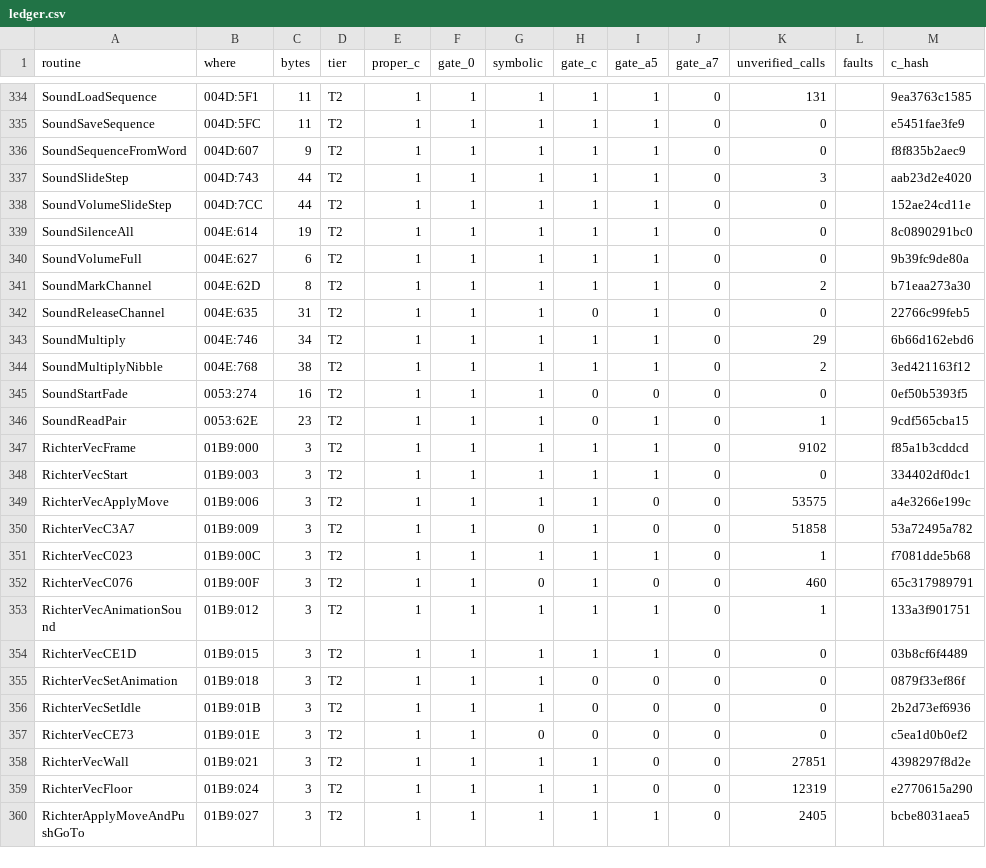
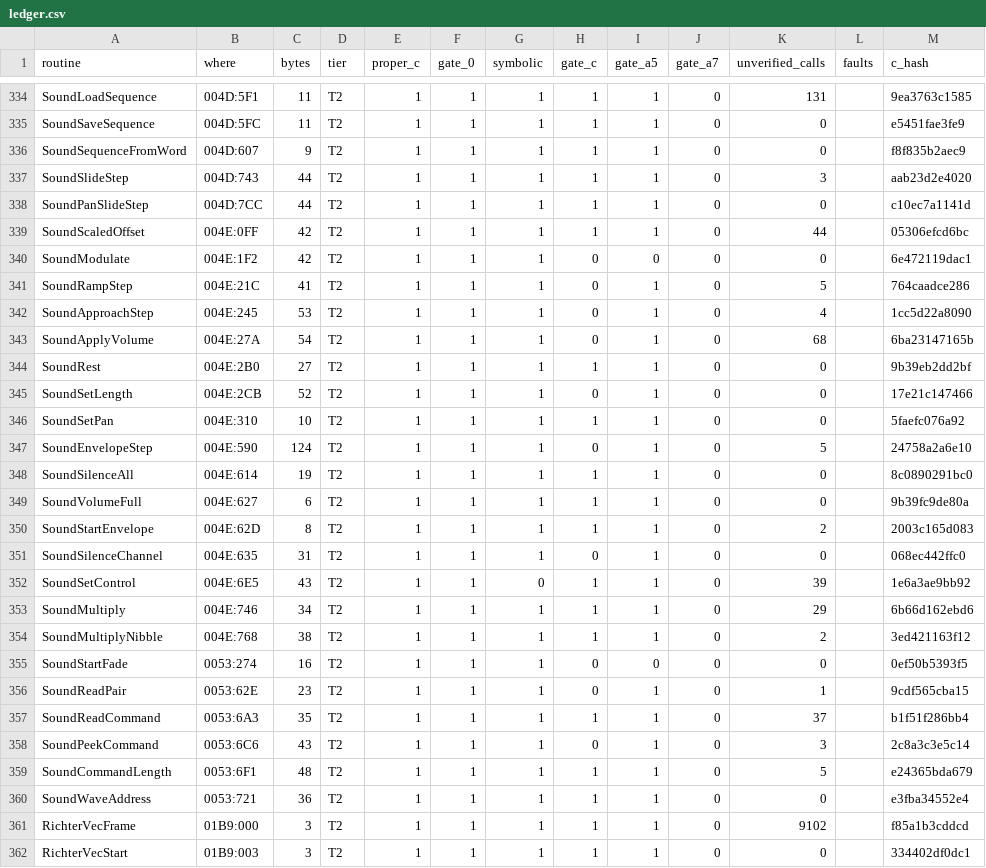
Before and after one commit to jeff-strutb/rondoofblood, a CSV file: docs/rondo/ledger.csv, drawn as a sheet; only a part is shown, gaps mark what is left out; the shorter side is filled out with more unchanged rows.

Commit message:
Gate main newest: image identical, A5 no divergence, A7 fails every script
Tiers: T2 498 routines 16073 B, T3 0, T4 0. M1 0.00%, M2 0.00%.
Card: T2 104 routines 4535 B, T3/T4 0.
A5: 18991649 calls, 18229206 identical, 0 divergent, 762443 unverified,
0 order flags; routine verdicts 300 identical, 29 unverified, 169 uncovered.
A7: attract 5962 of 6126 frames identical, boot 890 of 900, first
differing frame 573 in both; play_s0_r1 to r4 exit 4. Clock drift at frame
377 in bm_find_file in every script.
Image gate: 0 differing bytes on track 02 and track 22.

```diff
--- a/docs/rondo/ledger.csv
+++ b/docs/rondo/ledger.csv
@@ -337,7 +337,17 @@ SoundSequenceFromWord,004D:607,9,T2,1,1,1,1,1,0,0,,f8f835b2aec9
 SoundSlideStep,004D:743,44,T2,1,1,1,1,1,0,3,,aab23d2e4020
-SoundVolumeSlideStep,004D:7CC,44,T2,1,1,1,1,1,0,0,,152ae24cd11e
+SoundPanSlideStep,004D:7CC,44,T2,1,1,1,1,1,0,0,,c10ec7a1141d
+SoundScaledOffset,004E:0FF,42,T2,1,1,1,1,1,0,44,,05306efcd6bc
+SoundModulate,004E:1F2,42,T2,1,1,1,0,0,0,0,,6e472119dac1
+SoundRampStep,004E:21C,41,T2,1,1,1,0,1,0,5,,764caadce286
+SoundApproachStep,004E:245,53,T2,1,1,1,0,1,0,4,,1cc5d22a8090
+SoundApplyVolume,004E:27A,54,T2,1,1,1,0,1,0,68,,6ba23147165b
+SoundRest,004E:2B0,27,T2,1,1,1,1,1,0,0,,9b39eb2dd2bf
+SoundSetLength,004E:2CB,52,T2,1,1,1,0,1,0,0,,17e21c147466
+SoundSetPan,004E:310,10,T2,1,1,1,1,1,0,0,,5faefc076a92
+SoundEnvelopeStep,004E:590,124,T2,1,1,1,0,1,0,5,,24758a2a6e10
 SoundSilenceAll,004E:614,19,T2,1,1,1,1,1,0,0,,8c0890291bc0
 SoundVolumeFull,004E:627,6,T2,1,1,1,1,1,0,0,,9b39fc9de80a
-SoundMarkChannel,004E:62D,8,T2,1,1,1,1,1,0,2,,b71eaa273a30
-SoundReleaseChannel,004E:635,31,T2,1,1,1,0,1,0,0,,22766c99feb5
+SoundStartEnvelope,004E:62D,8,T2,1,1,1,1,1,0,2,,2003c165d083
+SoundSilenceChannel,004E:635,31,T2,1,1,1,0,1,0,0,,068ec442ffc0
+SoundSetControl,004E:6E5,43,T2,1,1,0,1,1,0,39,,1e6a3ae9bb92
 SoundMultiply,004E:746,34,T2,1,1,1,1,1,0,29,,6b66d162ebd6
@@ -346,2 +356,6 @@ SoundStartFade,0053:274,16,T2,1,1,1,0,0,0,0,,0ef50b5393f5
 SoundReadPair,0053:62E,23,T2,1,1,1,0,1,0,1,,9cdf565cba15
+SoundReadCommand,0053:6A3,35,T2,1,1,1,1,1,0,37,,b1f51f286bb4
+SoundPeekCommand,0053:6C6,43,T2,1,1,1,0,1,0,3,,2c8a3c3e5c14
+SoundCommandLength,0053:6F1,48,T2,1,1,1,1,1,0,5,,e24365bda679
+SoundWaveAddress,0053:721,36,T2,1,1,1,1,1,0,0,,e3fba34552e4
 RichterVecFrame,01B9:000,3,T2,1,1,1,1,1,0,9102,,f85a1b3cddcd
```
Also changed, not shown: 1 other file.
